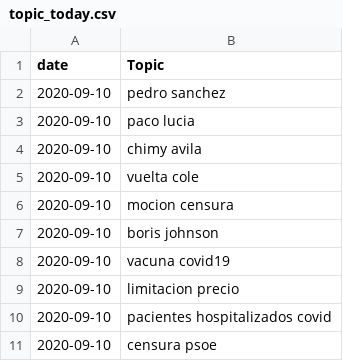
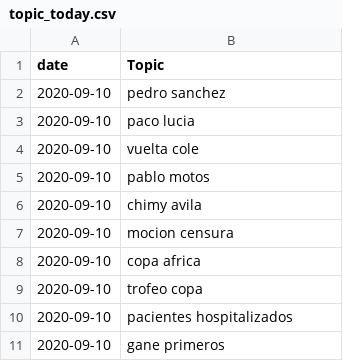
Before and after one commit to ferdaleamor/final_project_kc2020_news, a CSV file: data/topic_today.csv, drawn as a sheet.

```diff
--- a/data/topic_today.csv
+++ b/data/topic_today.csv
@@ -3,9 +3,9 @@ date,Topic
 2020-09-10,paco lucia
+2020-09-10,vuelta cole
+2020-09-10,pablo motos
 2020-09-10,chimy avila
-2020-09-10,vuelta cole
 2020-09-10,mocion censura
-2020-09-10,boris johnson
-2020-09-10,vacuna covid19
-2020-09-10,limitacion precio
-2020-09-10,pacientes hospitalizados covid
-2020-09-10,censura psoe
+2020-09-10,copa africa
+2020-09-10,trofeo copa
+2020-09-10,pacientes hospitalizados
+2020-09-10,gane primeros
```
Also changed, not shown: data/topic_history.csv, data/topic_history_EN.csv, 7 other files.
